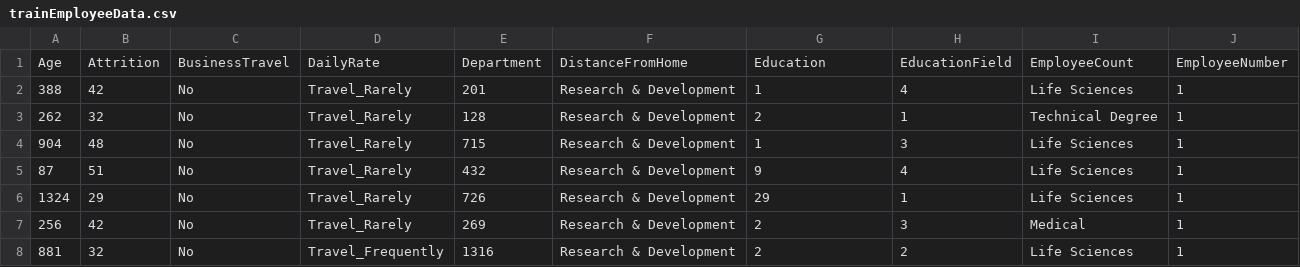
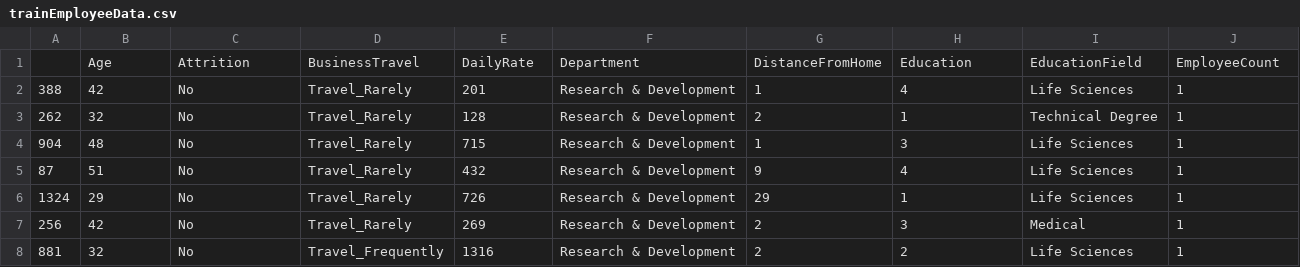
Before and after one commit to LillyanPan/AttritionAnalysis, a CSV file: trainEmployeeData.csv, drawn as a sheet; only a part is shown; removed rows and columns are numbered as before the commit, all else as after; rows hold the shown columns only; the diff names each change by its address in the sheet, - before the commit and + after, or states it on an @@ line.

```diff
--- a/trainEmployeeData.csv
+++ b/trainEmployeeData.csv
-row 1: Age | Attrition | BusinessTravel | DailyRate | Department | DistanceFromHome | Education | EducationField | EmployeeCount | EmployeeNumber
+row 1:  | Age | Attrition | BusinessTravel | DailyRate | Department | DistanceFromHome | Education | EducationField | EmployeeCount
```
Also changed, not shown: testEmployeeData.csv, 1 other file.
